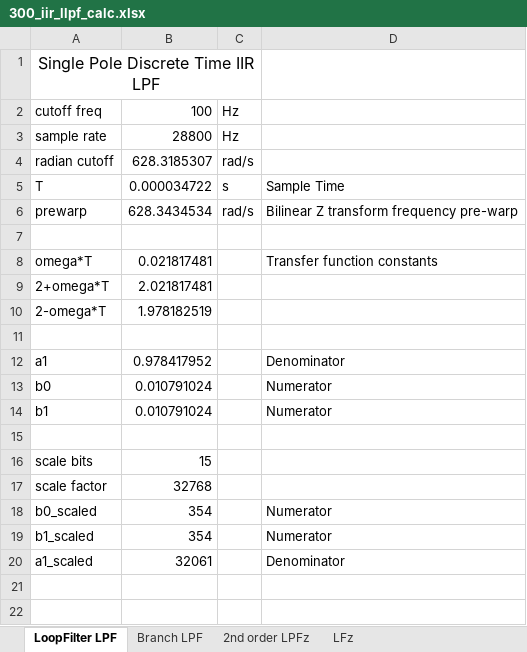
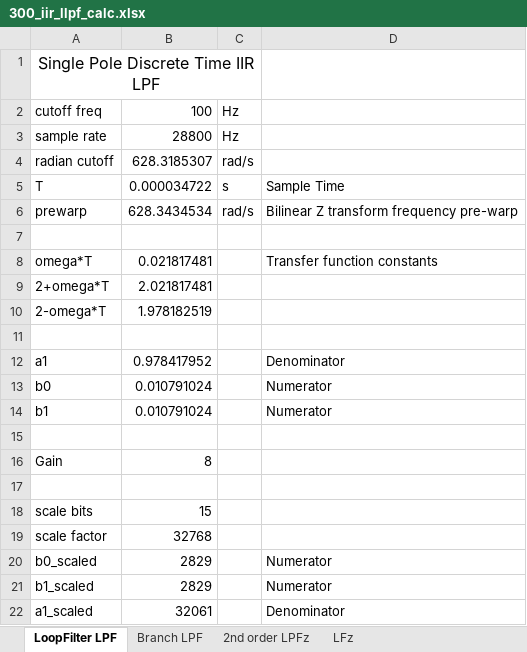
Before and after one commit to ninocarrillo/N9600A-sim, an Excel workbook: 300_iir_llpf_calc.xlsx, sheet LoopFilter LPF, drawn as a sheet; values as stored, in another font and other column widths than the file's, no borders; addresses are those after the commit; the diff names each change by its address in the sheet, - before the commit and + after, or states it on an @@ line.

```diff
--- a/300_iir_llpf_calc.xlsx (sheet LoopFilter LPF)
+++ b/300_iir_llpf_calc.xlsx (sheet LoopFilter LPF)
+row 16: Gain | 8
+row 17: (empty)
-B20:B21: 354
+B20:B21: 2829
```
Also changed, not shown: sheet Branch LPF, sheet LFz, formulas that keep their value, 4 other files.
